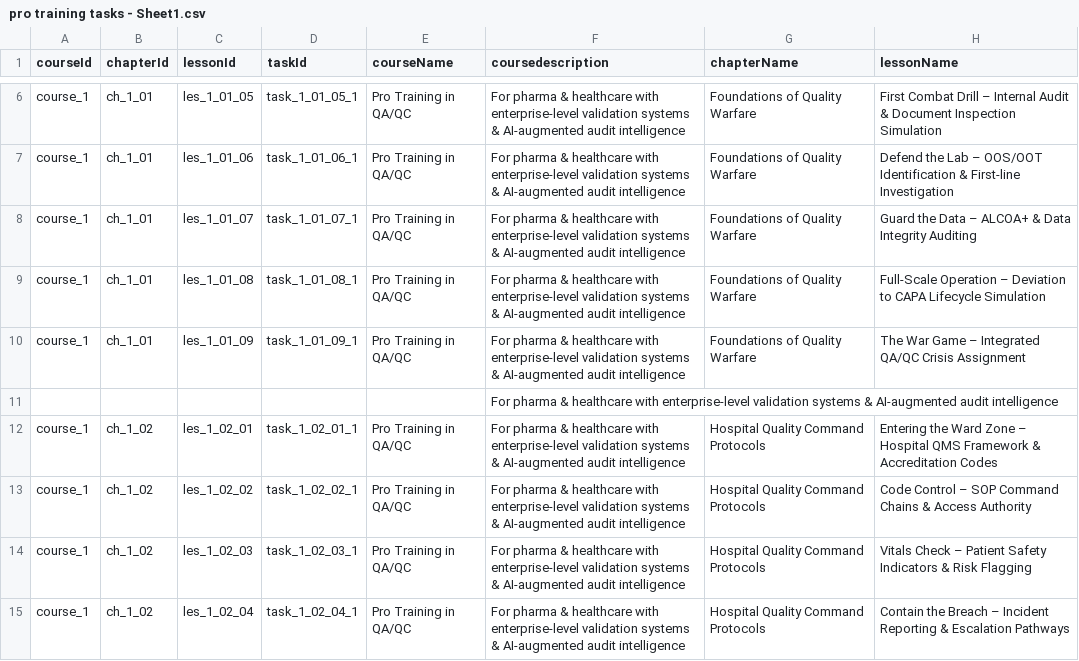
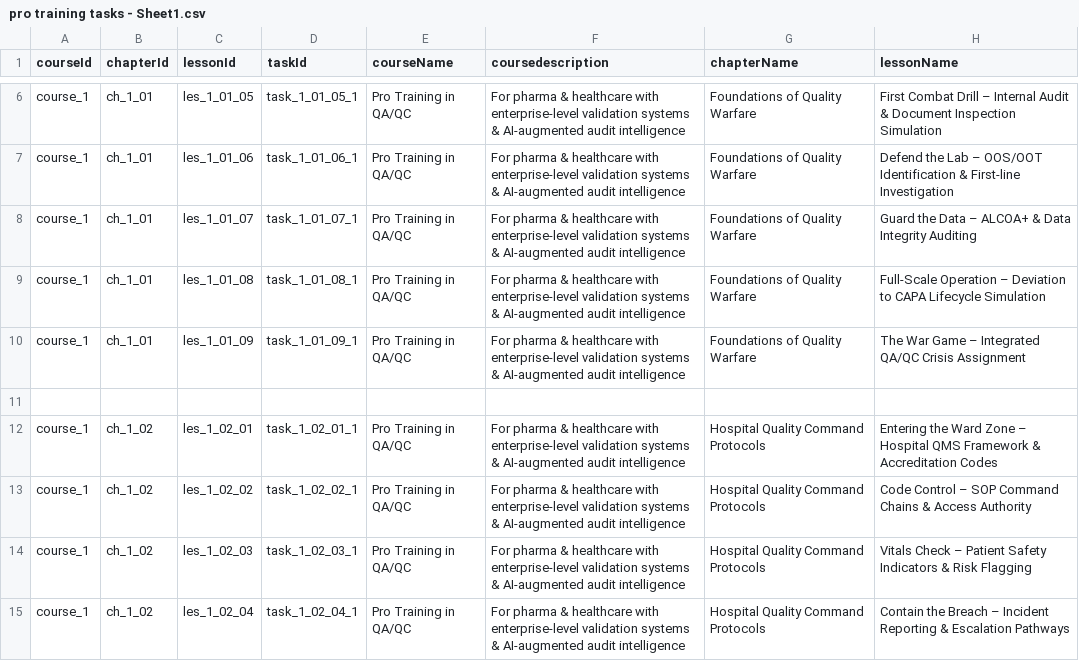
Before and after one commit to anasaran005/learnflow-zenith-56, a CSV file: coursecsv/pro training tasks - Sheet1.csv, drawn as a sheet; only a part is shown, gaps mark what is left out; the diff covers the shown part only; the diff names each change by its address in the sheet, - before the commit and + after, or states it on an @@ line.

```diff
--- a/coursecsv/pro training tasks - Sheet1.csv
+++ b/coursecsv/pro training tasks - Sheet1.csv
-F11 (coursedescription): For pharma & healthcare with enterprise-level validation systems & AI-augmented audit intelligence
+F11 (coursedescription): (empty)
```
Also changed, not shown: 11 edited cells elsewhere in this file.
